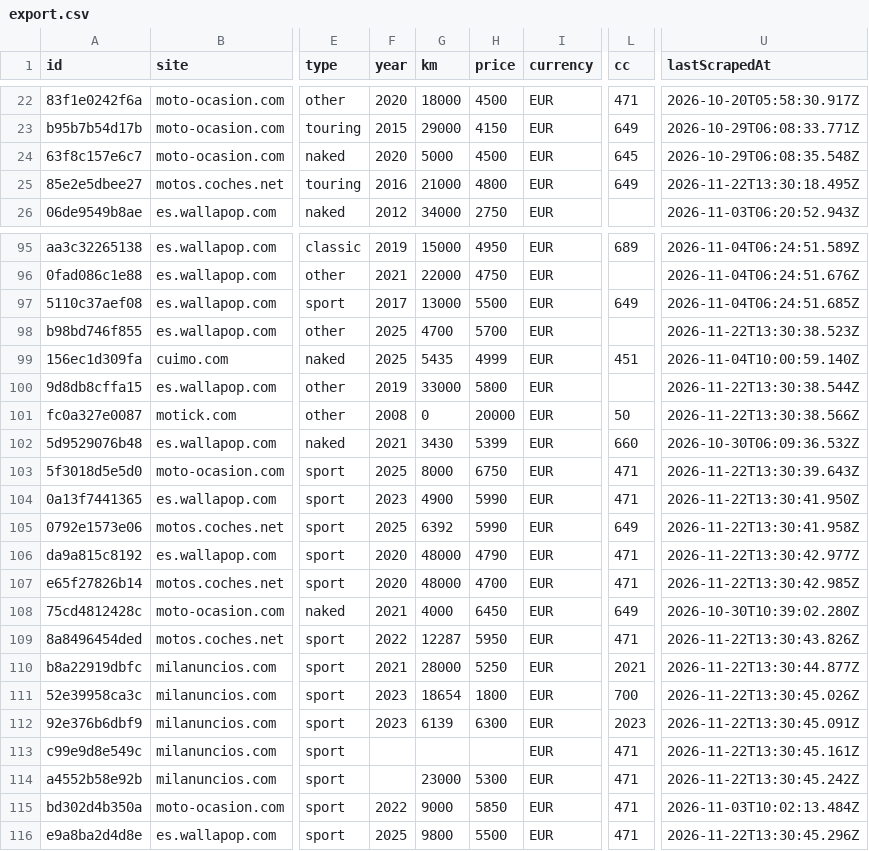
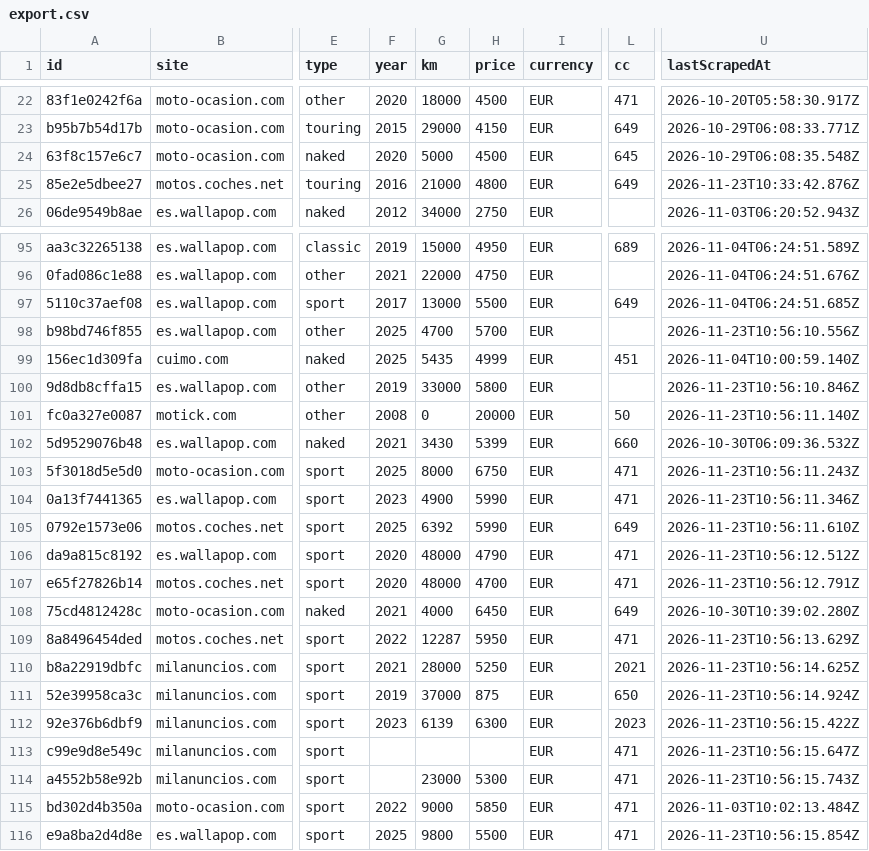
Before and after one commit to jonlautenschlager-partn/nnext-moto, a CSV file: data/export.csv, drawn as a sheet; only a part is shown, gaps mark what is left out; the diff covers the shown part only; the diff names each change by its address in the sheet, - before the commit and + after, or states it on an @@ line.

```diff
--- a/data/export.csv
+++ b/data/export.csv
-U25 (lastScrapedAt): 2026-11-22T13:30:18.495Z
+U25 (lastScrapedAt): 2026-11-23T10:33:42.876Z
-U98 (lastScrapedAt): 2026-11-22T13:30:38.523Z
+U98 (lastScrapedAt): 2026-11-23T10:56:10.556Z
-U100 (lastScrapedAt): 2026-11-22T13:30:38.544Z
+U100 (lastScrapedAt): 2026-11-23T10:56:10.846Z
-U101 (lastScrapedAt): 2026-11-22T13:30:38.566Z
+U101 (lastScrapedAt): 2026-11-23T10:56:11.140Z
-U103 (lastScrapedAt): 2026-11-22T13:30:39.643Z
+U103 (lastScrapedAt): 2026-11-23T10:56:11.243Z
-U104 (lastScrapedAt): 2026-11-22T13:30:41.950Z
+U104 (lastScrapedAt): 2026-11-23T10:56:11.346Z
-U105 (lastScrapedAt): 2026-11-22T13:30:41.958Z
+U105 (lastScrapedAt): 2026-11-23T10:56:11.610Z
-U106 (lastScrapedAt): 2026-11-22T13:30:42.977Z
+U106 (lastScrapedAt): 2026-11-23T10:56:12.512Z
-U107 (lastScrapedAt): 2026-11-22T13:30:42.985Z
+U107 (lastScrapedAt): 2026-11-23T10:56:12.791Z
-U109 (lastScrapedAt): 2026-11-22T13:30:43.826Z
+U109 (lastScrapedAt): 2026-11-23T10:56:13.629Z
-U110 (lastScrapedAt): 2026-11-22T13:30:44.877Z
+U110 (lastScrapedAt): 2026-11-23T10:56:14.625Z
-F111 (year): 2023
+F111 (year): 2019
-G111 (km): 18654
+G111 (km): 37000
-H111 (price): 1800
+H111 (price): 875
-L111 (cc): 700
+L111 (cc): 650
-U111 (lastScrapedAt): 2026-11-22T13:30:45.026Z
+U111 (lastScrapedAt): 2026-11-23T10:56:14.924Z
-U112 (lastScrapedAt): 2026-11-22T13:30:45.091Z
+U112 (lastScrapedAt): 2026-11-23T10:56:15.422Z
-U113 (lastScrapedAt): 2026-11-22T13:30:45.161Z
+U113 (lastScrapedAt): 2026-11-23T10:56:15.647Z
-U114 (lastScrapedAt): 2026-11-22T13:30:45.242Z
+U114 (lastScrapedAt): 2026-11-23T10:56:15.743Z
-U116 (lastScrapedAt): 2026-11-22T13:30:45.296Z
+U116 (lastScrapedAt): 2026-11-23T10:56:15.854Z
```
Also changed, not shown: 54 edited cells elsewhere in this file, 2 other files.
